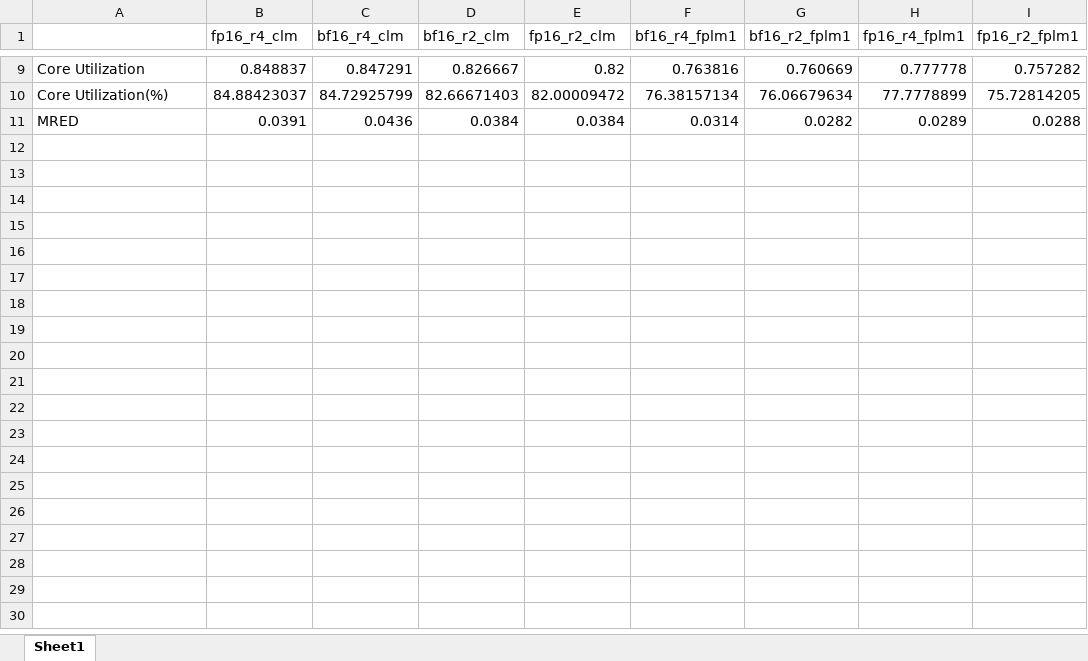
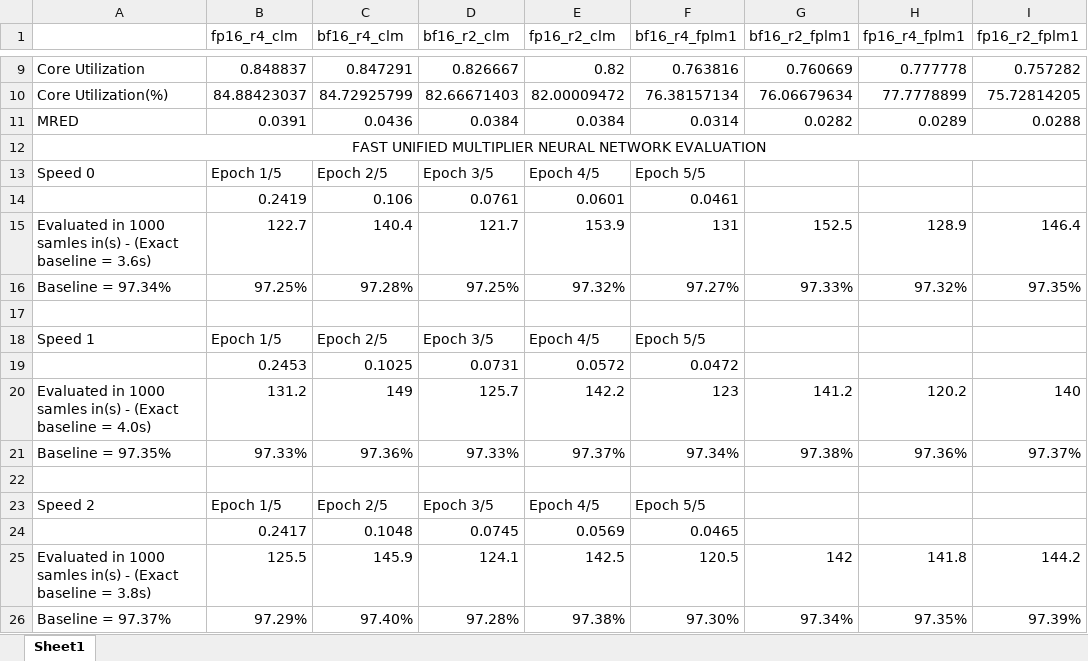
Before and after one commit to Soham-agrawal/Addative_multiplier, an Excel workbook: Results/metrics_all.xlsx, sheet Sheet1, drawn as a sheet; only a part is shown, gaps mark what is left out; values as stored, in another font and other column widths than the file's, no borders; the diff names each change by its address in the sheet, - before the commit and + after, or states it on an @@ line.

Commit message:
Added the neural network values

```diff
--- a/Results/metrics_all.xlsx (sheet Sheet1)
+++ b/Results/metrics_all.xlsx (sheet Sheet1)
+row 12: FAST UNIFIED MULTIPLIER NEURAL NETWORK EVALUATION
+row 13: Speed 0 | Epoch 1/5 | Epoch 2/5 | Epoch 3/5 | Epoch 4/5 | Epoch 5/5
+row 14:  | 0.2419 | 0.106 | 0.0761 | 0.0601 | 0.0461
+row 15: Evaluated in 1000 samles in(s) - (Exact baseline = 3.6s) | 122.7 | 140.4 | 121.7 | 153.9 | 131 | 152.5 | 128.9 | 146.4
+row 16: Baseline = 97.34% | 97.25% | 97.28% | 97.25% | 97.32% | 97.27% | 97.33% | 97.32% | 97.35%
+row 17: (empty)
+row 18: Speed 1 | Epoch 1/5 | Epoch 2/5 | Epoch 3/5 | Epoch 4/5 | Epoch 5/5
+row 19:  | 0.2453 | 0.1025 | 0.0731 | 0.0572 | 0.0472
+row 20: Evaluated in 1000 samles in(s) - (Exact baseline = 4.0s) | 131.2 | 149 | 125.7 | 142.2 | 123 | 141.2 | 120.2 | 140
+row 21: Baseline = 97.35% | 97.33% | 97.36% | 97.33% | 97.37% | 97.34% | 97.38% | 97.36% | 97.37%
+row 22: (empty)
+row 23: Speed 2 | Epoch 1/5 | Epoch 2/5 | Epoch 3/5 | Epoch 4/5 | Epoch 5/5
+row 24:  | 0.2417 | 0.1048 | 0.0745 | 0.0569 | 0.0465
+row 25: Evaluated in 1000 samles in(s) - (Exact baseline = 3.8s) | 125.5 | 145.9 | 124.1 | 142.5 | 120.5 | 142 | 141.8 | 144.2
+row 26: Baseline = 97.37% | 97.29% | 97.40% | 97.28% | 97.38% | 97.30% | 97.34% | 97.35% | 97.39%
```
